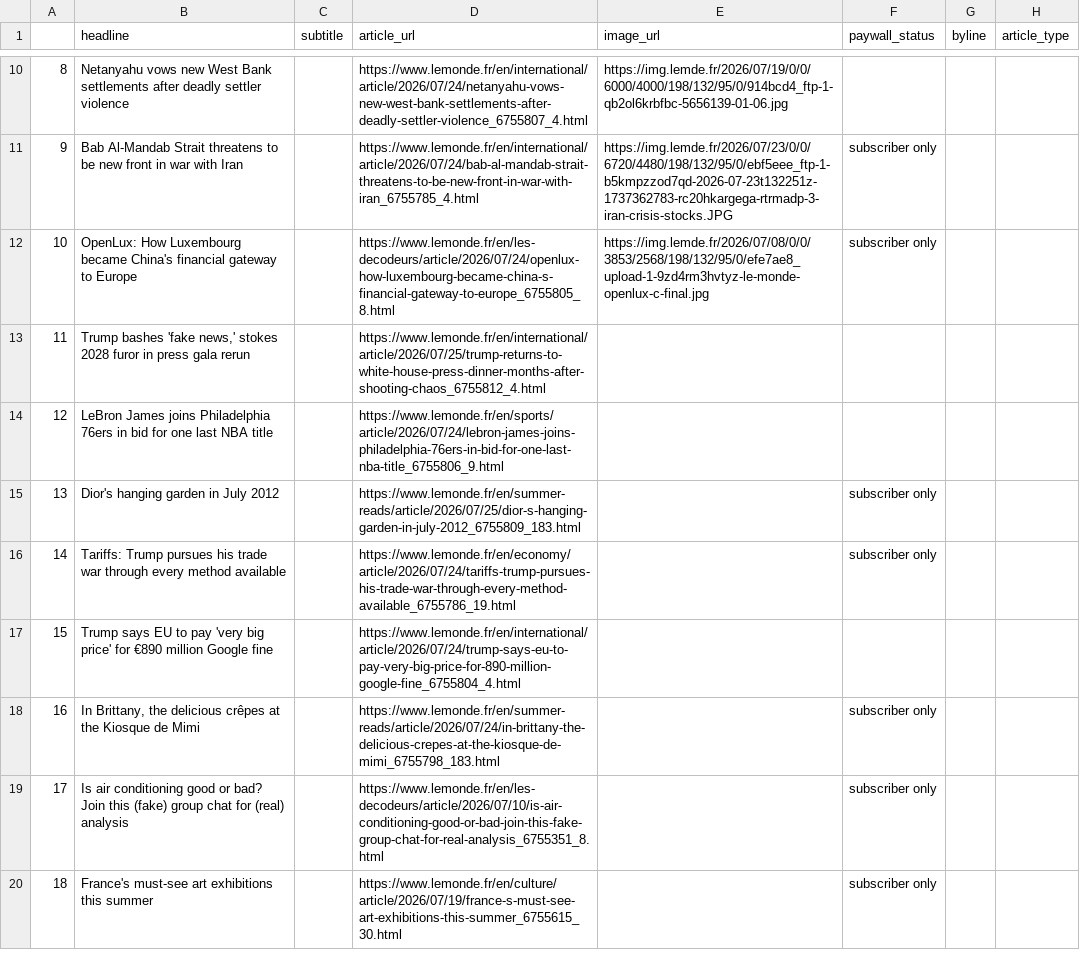
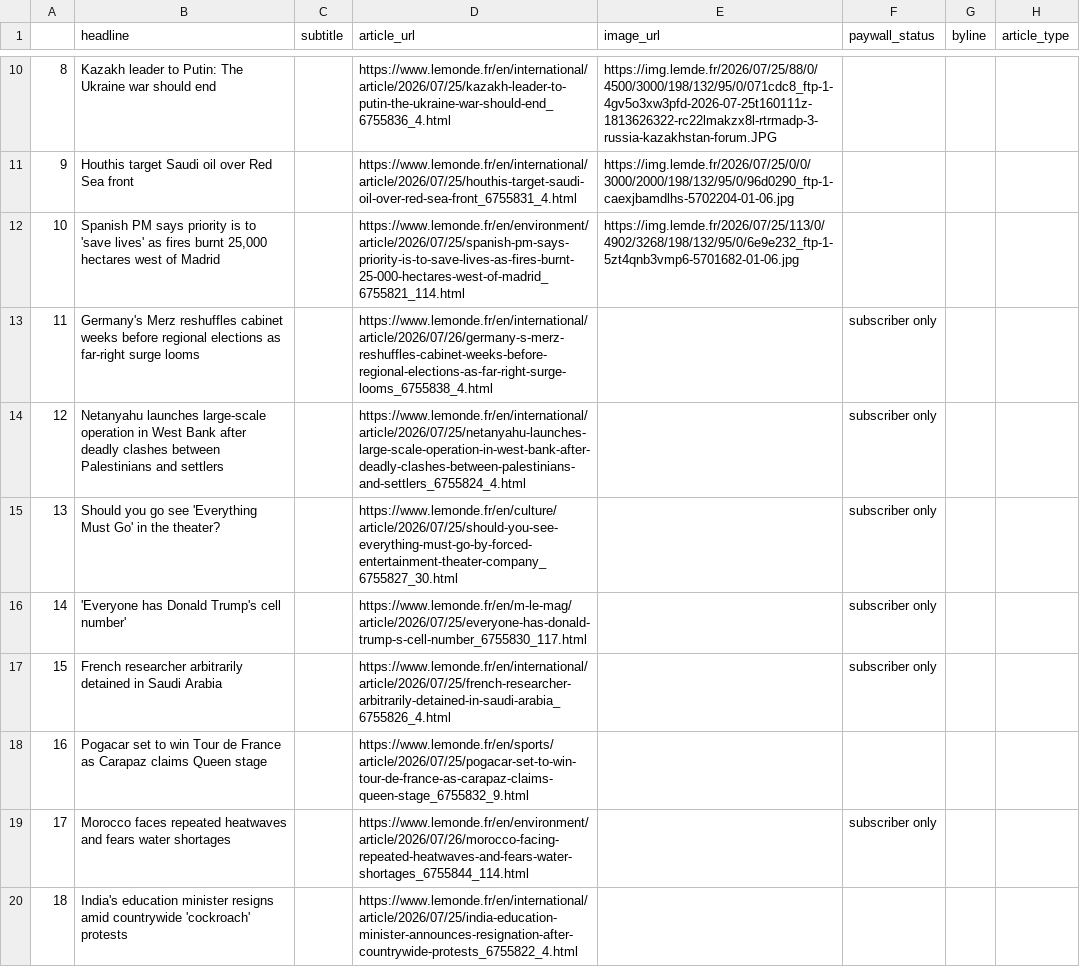
Before and after one commit to luciamack/auto_updating_headline_scraper_le_monde, a CSV file: le_monde_daily_news.csv, drawn as a sheet; only a part is shown, gaps mark what is left out; the diff covers the shown part only.

```diff
--- a/le_monde_daily_news.csv
+++ b/le_monde_daily_news.csv
@@ -10,11 +10,11 @@
-8,Netanyahu vows new West Bank settlements after deadly settler violence,,https://www.lemonde.fr/en/international/article/2026/07/24/netanyahu-vows-new-west-bank-settlements-after-deadly-settler-violence_6755807_4.html,https://img.lemde.fr/2026/07/19/0/0/6000/4000/198/132/95/0/914bcd4_ftp-1-qb2ol6krbfbc-5656139-01-06.jpg,,,
-9,Bab Al-Mandab Strait threatens to be new front in war with Iran,,https://www.lemonde.fr/en/international/article/2026/07/24/bab-al-mandab-strait-threatens-to-be-new-front-in-war-with-iran_6755785_4.html,https://img.lemde.fr/2026/07/23/0/0/6720/4480/198/132/95/0/ebf5eee_ftp-1-b5kmpzzod7qd-2026-07-23t132251z-1737362783-rc20hkargega-rtrmadp-3-iran-crisis-stocks.JPG,subscriber only,,
-10,OpenLux: How Luxembourg became China's financial gateway to Europe,,https://www.lemonde.fr/en/les-decodeurs/article/2026/07/24/openlux-how-luxembourg-became-china-s-financial-gateway-to-europe_6755805_8.html,https://img.lemde.fr/2026/07/08/0/0/3853/2568/198/132/95/0/efe7ae8_upload-1-9zd4rm3hvtyz-le-monde-openlux-c-final.jpg,subscriber only,,
-11,"Trump bashes 'fake news,' stokes 2028 furor in press gala rerun",,https://www.lemonde.fr/en/international/article/2026/07/25/trump-returns-to-white-house-press-dinner-months-after-shooting-chaos_6755812_4.html,,,,
-12,LeBron James joins Philadelphia 76ers in bid for one last NBA title,,https://www.lemonde.fr/en/sports/article/2026/07/24/lebron-james-joins-philadelphia-76ers-in-bid-for-one-last-nba-title_6755806_9.html,,,,
-13,Dior's hanging garden in July 2012,,https://www.lemonde.fr/en/summer-reads/article/2026/07/25/dior-s-hanging-garden-in-july-2012_6755809_183.html,,subscriber only,,
-14,Tariffs: Trump pursues his trade war through every method available,,https://www.lemonde.fr/en/economy/article/2026/07/24/tariffs-trump-pursues-his-trade-war-through-every-method-available_6755786_19.html,,subscriber only,,
-15,Trump says EU to pay 'very big price' for €890 million Google fine,,https://www.lemonde.fr/en/international/article/2026/07/24/trump-says-eu-to-pay-very-big-price-for-890-million-google-fine_6755804_4.html,,,,
-16,"In Brittany, the delicious crêpes at the Kiosque de Mimi",,https://www.lemonde.fr/en/summer-reads/article/2026/07/24/in-brittany-the-delicious-crepes-at-the-kiosque-de-mimi_6755798_183.html,,subscriber only,,
-17,Is air conditioning good or bad? Join this (fake) group chat for (real) analysis,,https://www.lemonde.fr/en/les-decodeurs/article/2026/07/10/is-air-conditioning-good-or-bad-join-this-fake-group-chat-for-real-analysis_6755351_8.html,,subscriber only,,
-18,France's must-see art exhibitions this summer,,https://www.lemonde.fr/en/culture/article/2026/07/19/france-s-must-see-art-exhibitions-this-summer_6755615_30.html,,subscriber only,,
+8,Kazakh leader to Putin: The Ukraine war should end,,https://www.lemonde.fr/en/international/article/2026/07/25/kazakh-leader-to-putin-the-ukraine-war-should-end_6755836_4.html,https://img.lemde.fr/2026/07/25/88/0/4500/3000/198/132/95/0/071cdc8_ftp-1-4gv5o3xw3pfd-2026-07-25t160111z-1813626322-rc22lmakzx8l-rtrmadp-3-russia-kazakhstan-forum.JPG,,,
+9,Houthis target Saudi oil over Red Sea front,,https://www.lemonde.fr/en/international/article/2026/07/25/houthis-target-saudi-oil-over-red-sea-front_6755831_4.html,https://img.lemde.fr/2026/07/25/0/0/3000/2000/198/132/95/0/96d0290_ftp-1-caexjbamdlhs-5702204-01-06.jpg,,,
+10,"Spanish PM says priority is to 'save lives' as fires burnt 25,000 hectares west of Madrid",,https://www.lemonde.fr/en/environment/article/2026/07/25/spanish-pm-says-priority-is-to-save-lives-as-fires-burnt-25-000-hectares-west-of-madrid_6755821_114.html,https://img.lemde.fr/2026/07/25/113/0/4902/3268/198/132/95/0/6e9e232_ftp-1-5zt4qnb3vmp6-5701682-01-06.jpg,,,
+11,Germany's Merz reshuffles cabinet weeks before regional elections as far-right surge looms,,https://www.lemonde.fr/en/international/article/2026/07/26/germany-s-merz-reshuffles-cabinet-weeks-before-regional-elections-as-far-right-surge-looms_6755838_4.html,,subscriber only,,
+12,Netanyahu launches large-scale operation in West Bank after deadly clashes between Palestinians and settlers,,https://www.lemonde.fr/en/international/article/2026/07/25/netanyahu-launches-large-scale-operation-in-west-bank-after-deadly-clashes-between-palestinians-and-settlers_6755824_4.html,,subscriber only,,
+13,Should you go see 'Everything Must Go' in the theater?,,https://www.lemonde.fr/en/culture/article/2026/07/25/should-you-see-everything-must-go-by-forced-entertainment-theater-company_6755827_30.html,,subscriber only,,
+14,'Everyone has Donald Trump's cell number',,https://www.lemonde.fr/en/m-le-mag/article/2026/07/25/everyone-has-donald-trump-s-cell-number_6755830_117.html,,subscriber only,,
+15,French researcher arbitrarily detained in Saudi Arabia,,https://www.lemonde.fr/en/international/article/2026/07/25/french-researcher-arbitrarily-detained-in-saudi-arabia_6755826_4.html,,subscriber only,,
+16,Pogacar set to win Tour de France as Carapaz claims Queen stage,,https://www.lemonde.fr/en/sports/article/2026/07/25/pogacar-set-to-win-tour-de-france-as-carapaz-claims-queen-stage_6755832_9.html,,,,
+17,Morocco faces repeated heatwaves and fears water shortages,,https://www.lemonde.fr/en/environment/article/2026/07/26/morocco-facing-repeated-heatwaves-and-fears-water-shortages_6755844_114.html,,subscriber only,,
+18,India's education minister resigns amid countrywide 'cockroach' protests,,https://www.lemonde.fr/en/international/article/2026/07/25/india-education-minister-announces-resignation-after-countrywide-protests_6755822_4.html,,,,
```
Also changed, not shown: 49 edited cells elsewhere in this file, 1 other file.
